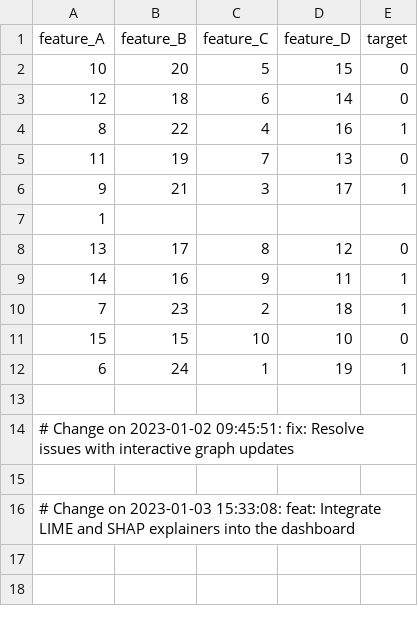
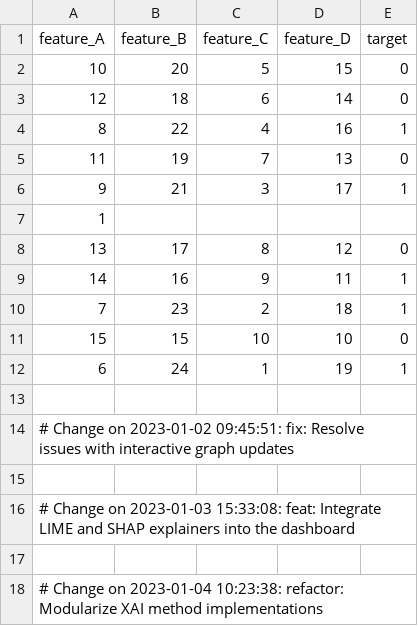
Before and after one commit to Lificholdell2/explainable-ai-dashboard, a CSV file: data/sample_data.csv, drawn as a sheet; the diff names each change by its address in the sheet, - before the commit and + after, or states it on an @@ line.

Commit message:
refactor: Modularize XAI method implementations

```diff
--- a/data/sample_data.csv
+++ b/data/sample_data.csv
+row 17: (empty)
+row 18: # Change on 2023-01-04 10:23:38: refactor: Modularize XAI method implementations
```
